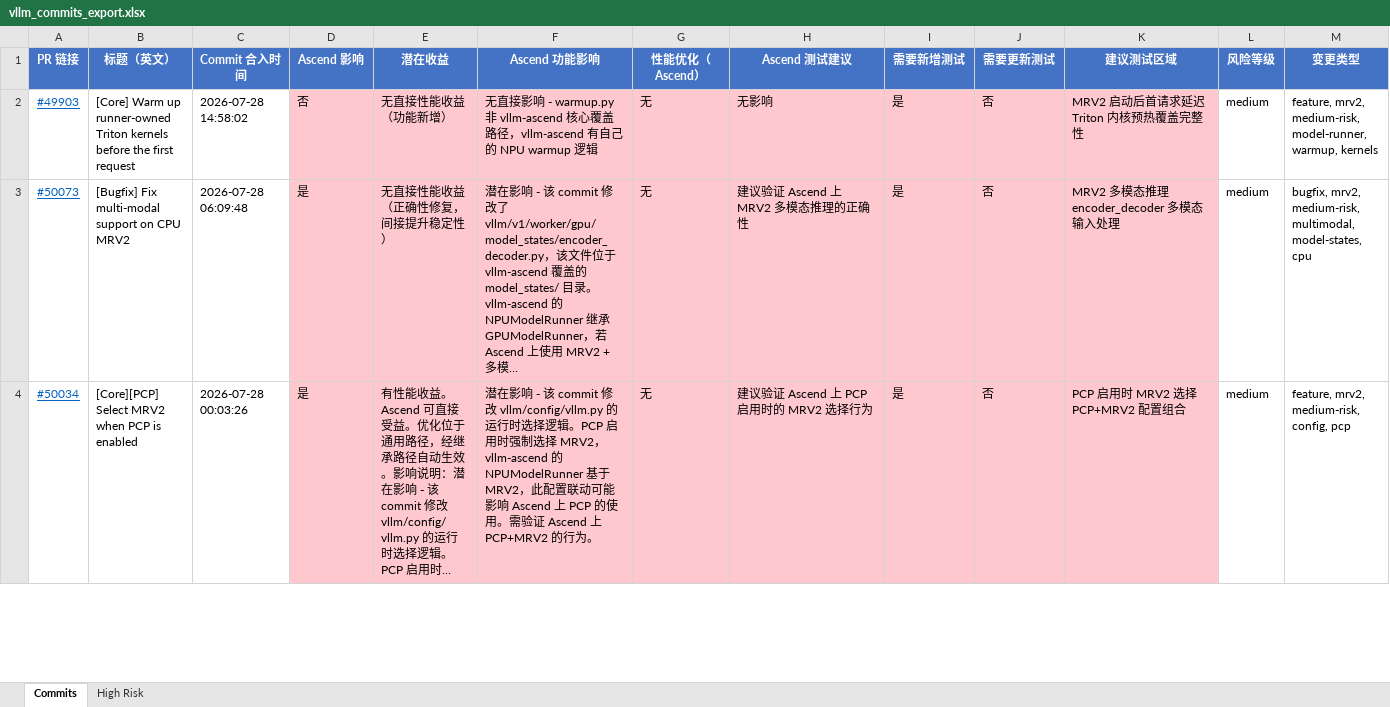
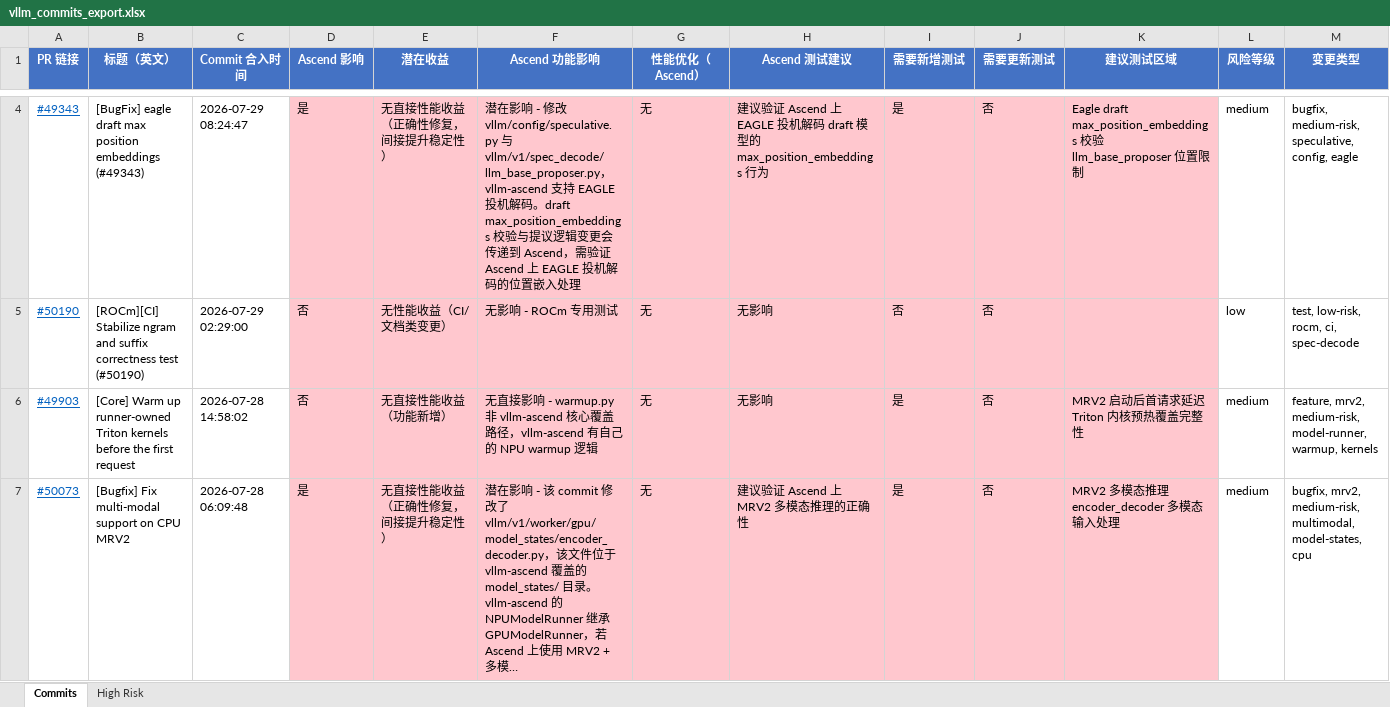
Before and after one commit to SOMEONEUNSEEN/vllm-report, an Excel workbook: vllm_commits_export.xlsx, sheet Commits, drawn as a sheet; only a part is shown, gaps mark what is left out; the shorter side is filled out with more unchanged rows; long unchanged cells end in …; values as stored, in another font and other column widths than the file's, no borders; rows hold the shown columns only; ↵ is a line break in a cell; the diff covers the shown part only; the diff names each change by its address in the sheet, - before the commit and + after, or states it on an @@ line.

```diff
--- a/vllm_commits_export.xlsx (sheet Commits)
+++ b/vllm_commits_export.xlsx (sheet Commits)
+row 4: #49343 | [BugFix] eagle draft max position embeddings (#49343) | 2026-07-29 08:24:47 | 是 | 无直接性能收益（正确性修复，间接提升稳定性） | 潜在影响 - 修改 vllm/config/speculative.py 与 vllm/v1/spec_decode/llm_base_proposer.py，vllm-ascend 支持 EAGLE 投机解码。draft max_position_embeddings 校验与提议逻辑变更会传递到 Ascend，需验证 Ascend 上 EAGLE 投机解码的位置嵌入处理 | 无 | 建议验证 Ascend 上 EAGLE 投机解码 draft 模型的 max_position_embeddings 行为 | 是 | 否 | Eagle draft max_position_embeddings 校验 ↵ llm_base_proposer 位置限制 | medium | bugfix, medium-risk, speculative, config, eagle
+row 5: #50190 | [ROCm][CI] Stabilize ngram and suffix correctness test (#50190) | 2026-07-29 02:29:00 | 否 | 无性能收益（CI/文档类变更） | 无影响 - ROCm 专用测试 | 无 | 无影响 | 否 | 否 |  | low | test, low-risk, rocm, ci, spec-decode
```
Also changed, not shown: 2 added rows elsewhere in this sheet, 1 other file.
